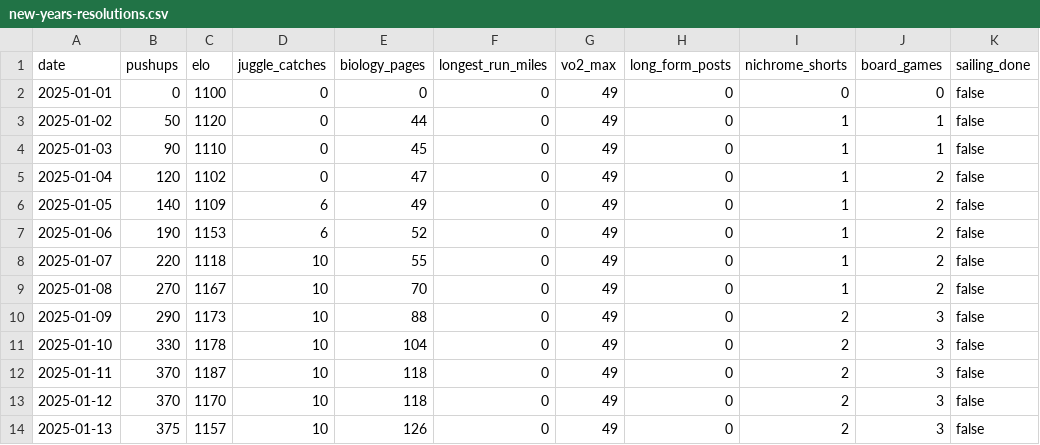
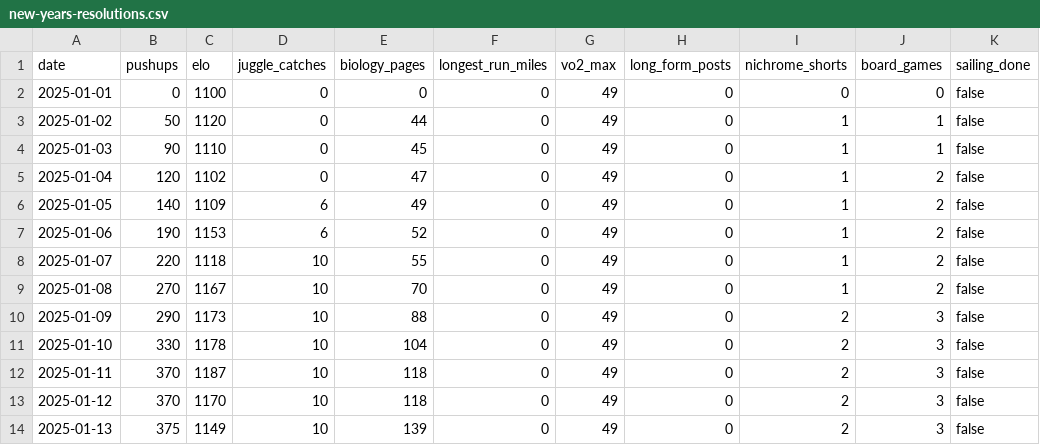
Before and after one commit to Arun2642/arunjohnson-site, a CSV file: data/new-years-resolutions.csv, drawn as a sheet; only a part is shown; the diff names each change by its address in the sheet, - before the commit and + after, or states it on an @@ line.

Commit message:
Updated resolutions data

```diff
--- a/data/new-years-resolutions.csv
+++ b/data/new-years-resolutions.csv
-C14 (elo): 1157
+C14 (elo): 1149
-E14 (biology_pages): 126
+E14 (biology_pages): 139
```
